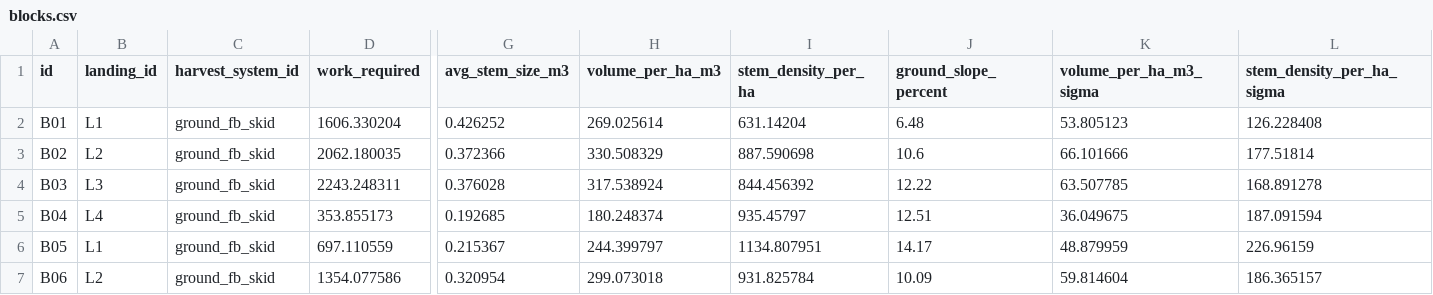
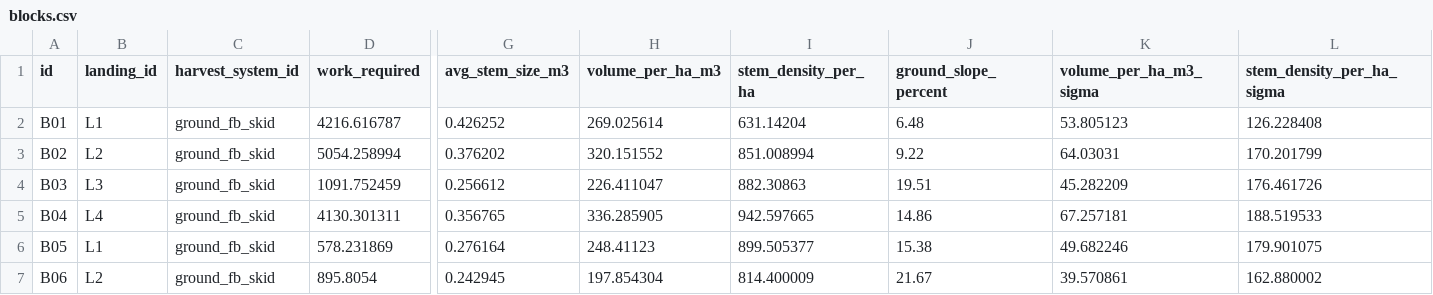
Before and after one commit to UBC-FRESH/fhops, a CSV file: examples/small21/data/blocks.csv, drawn as a sheet; only a part is shown, gaps mark what is left out; the diff names each change by its address in the sheet, - before the commit and + after, or states it on an @@ line.

```diff
--- a/examples/small21/data/blocks.csv
+++ b/examples/small21/data/blocks.csv
-D2 (work_required): 1606.330204
+D2 (work_required): 4216.616787
-D3 (work_required): 2062.180035
+D3 (work_required): 5054.258994
-G3 (avg_stem_size_m3): 0.372366
+G3 (avg_stem_size_m3): 0.376202
-H3 (volume_per_ha_m3): 330.508329
+H3 (volume_per_ha_m3): 320.151552
-I3 (stem_density_per_ha): 887.590698
+I3 (stem_density_per_ha): 851.008994
-J3 (ground_slope_percent): 10.6
+J3 (ground_slope_percent): 9.22
-K3 (volume_per_ha_m3_sigma): 66.101666
+K3 (volume_per_ha_m3_sigma): 64.03031
-L3 (stem_density_per_ha_sigma): 177.51814
+L3 (stem_density_per_ha_sigma): 170.201799
-D4 (work_required): 2243.248311
+D4 (work_required): 1091.752459
-G4 (avg_stem_size_m3): 0.376028
+G4 (avg_stem_size_m3): 0.256612
-H4 (volume_per_ha_m3): 317.538924
+H4 (volume_per_ha_m3): 226.411047
-I4 (stem_density_per_ha): 844.456392
+I4 (stem_density_per_ha): 882.30863
-J4 (ground_slope_percent): 12.22
+J4 (ground_slope_percent): 19.51
-K4 (volume_per_ha_m3_sigma): 63.507785
+K4 (volume_per_ha_m3_sigma): 45.282209
-L4 (stem_density_per_ha_sigma): 168.891278
+L4 (stem_density_per_ha_sigma): 176.461726
-D5 (work_required): 353.855173
+D5 (work_required): 4130.301311
-G5 (avg_stem_size_m3): 0.192685
+G5 (avg_stem_size_m3): 0.356765
-H5 (volume_per_ha_m3): 180.248374
+H5 (volume_per_ha_m3): 336.285905
-I5 (stem_density_per_ha): 935.45797
+I5 (stem_density_per_ha): 942.597665
-J5 (ground_slope_percent): 12.51
+J5 (ground_slope_percent): 14.86
-K5 (volume_per_ha_m3_sigma): 36.049675
+K5 (volume_per_ha_m3_sigma): 67.257181
-L5 (stem_density_per_ha_sigma): 187.091594
+L5 (stem_density_per_ha_sigma): 188.519533
-D6 (work_required): 697.110559
+D6 (work_required): 578.231869
-G6 (avg_stem_size_m3): 0.215367
+G6 (avg_stem_size_m3): 0.276164
-H6 (volume_per_ha_m3): 244.399797
+H6 (volume_per_ha_m3): 248.41123
-I6 (stem_density_per_ha): 1134.807951
+I6 (stem_density_per_ha): 899.505377
-J6 (ground_slope_percent): 14.17
+J6 (ground_slope_percent): 15.38
-K6 (volume_per_ha_m3_sigma): 48.879959
+K6 (volume_per_ha_m3_sigma): 49.682246
-L6 (stem_density_per_ha_sigma): 226.96159
+L6 (stem_density_per_ha_sigma): 179.901075
-D7 (work_required): 1354.077586
+D7 (work_required): 895.8054
-G7 (avg_stem_size_m3): 0.320954
+G7 (avg_stem_size_m3): 0.242945
-H7 (volume_per_ha_m3): 299.073018
+H7 (volume_per_ha_m3): 197.854304
-I7 (stem_density_per_ha): 931.825784
+I7 (stem_density_per_ha): 814.400009
-J7 (ground_slope_percent): 10.09
+J7 (ground_slope_percent): 21.67
-K7 (volume_per_ha_m3_sigma): 59.814604
+K7 (volume_per_ha_m3_sigma): 39.570861
-L7 (stem_density_per_ha_sigma): 186.365157
+L7 (stem_density_per_ha_sigma): 162.880002
```
Also changed, not shown: examples/large84/data/blocks.csv, examples/med42/data/blocks.csv, 8 other files.
